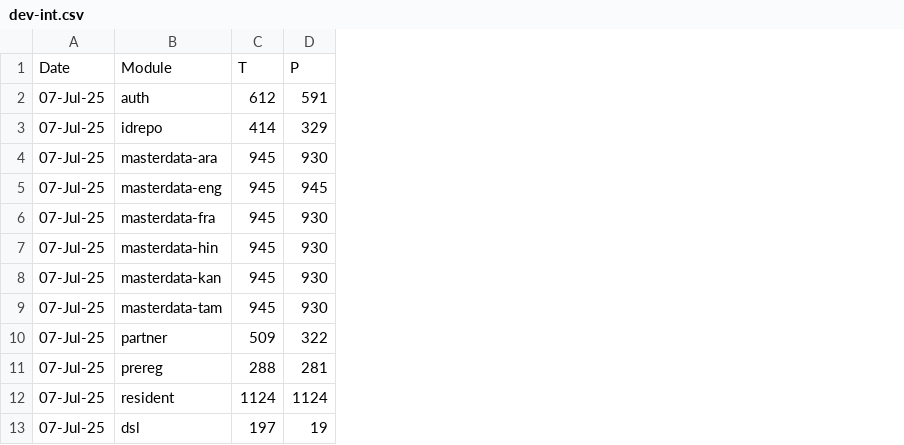
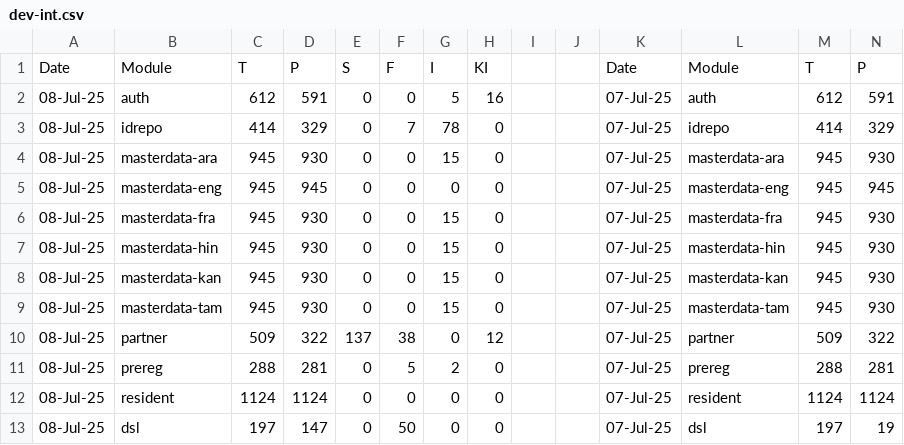
Before and after one commit to harshali2003/csv-to-sheet, a CSV file: dev-int.csv, drawn as a sheet; only a part is shown; the diff names each change by its address in the sheet, - before the commit and + after, or states it on an @@ line.

Commit message:
Add files via upload

```diff
--- a/dev-int.csv
+++ b/dev-int.csv
+column A, rows 1-13: Date | 08-Jul-25 | 08-Jul-25 | 08-Jul-25 | 08-Jul-25 | 08-Jul-25 | 08-Jul-25 | 08-Jul-25 | 08-Jul-25 | 08-Jul-25 | 08-Jul-25 | 08-Jul-25 | 08-Jul-25
+column B, rows 1-13: Module | auth | idrepo | masterdata-ara | masterdata-eng | masterdata-fra | masterdata-hin | masterdata-kan | masterdata-tam | partner | prereg | resident | dsl
+column C, rows 1-13: T | 612 | 414 | 945 | 945 | 945 | 945 | 945 | 945 | 509 | 288 | 1124 | 197
+column D, rows 1-13: P | 591 | 329 | 930 | 945 | 930 | 930 | 930 | 930 | 322 | 281 | 1124 | 147
+column E, rows 1-13: S | 0 | 0 | 0 | 0 | 0 | 0 | 0 | 0 | 137 | 0 | 0 | 0
+column F, rows 1-13: F | 0 | 7 | 0 | 0 | 0 | 0 | 0 | 0 | 38 | 5 | 0 | 50
+column G, rows 1-13: I | 5 | 78 | 15 | 0 | 15 | 15 | 15 | 15 | 0 | 2 | 0 | 0
+column H, rows 1-13: KI | 16 | 0 | 0 | 0 | 0 | 0 | 0 | 0 | 12 | 0 | 0 | 0
+column I, empty
+column J, empty
```
